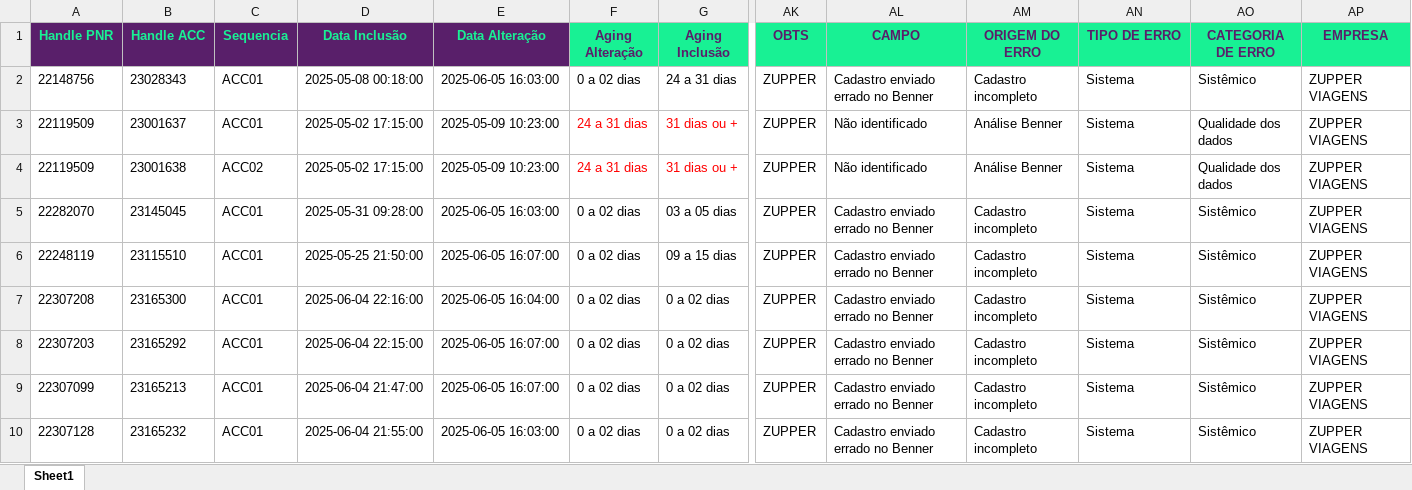
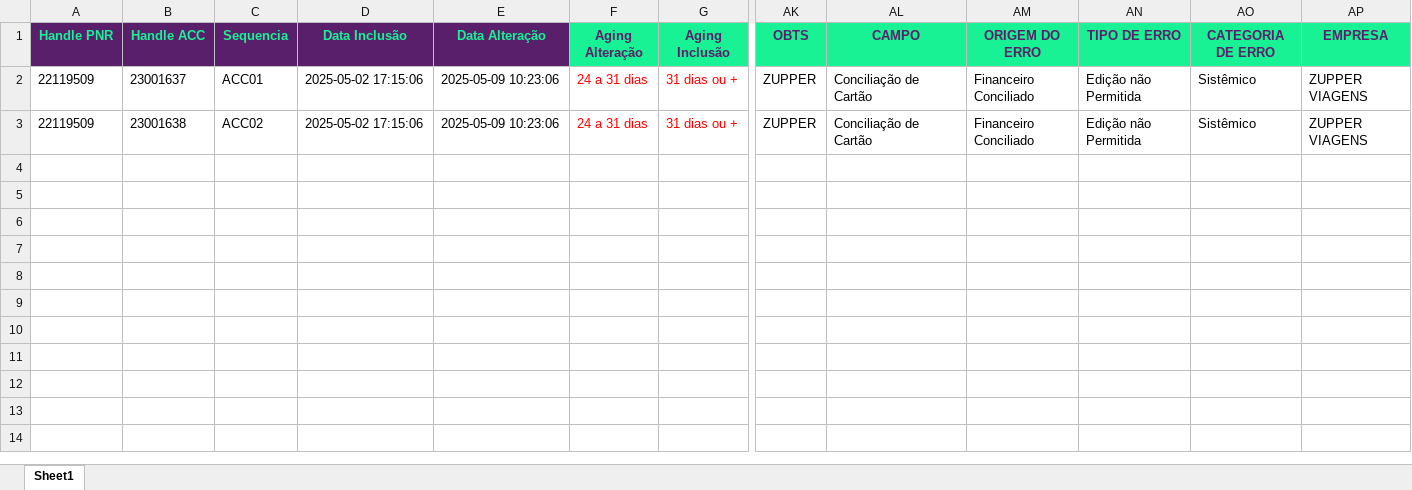
Before and after one commit to igorfreits/projects-analysis-python, an Excel workbook: PROCESSADO ERRO/EMPRESAS/Relatorio - ZUPPER VIAGENS.xlsx, sheet Sheet1, drawn as a sheet; only a part is shown, gaps mark what is left out; values as stored, in another font and other column widths than the file's, no borders; removed rows and columns are numbered as before the commit, all else as after; rows hold the shown columns only; the diff names each change by its address in the sheet, - before the commit and + after, or states it on an @@ line.

```diff
--- a/PROCESSADO ERRO/EMPRESAS/Relatorio - ZUPPER VIAGENS.xlsx (sheet Sheet1)
+++ b/PROCESSADO ERRO/EMPRESAS/Relatorio - ZUPPER VIAGENS.xlsx (sheet Sheet1)
-row 2: 22148756 | 23028343 | ACC01 | 2025-05-08 00:18:00 | 2025-06-05 16:03:00 | 0 a 02 dias | 24 a 31 dias | ZUPPER | Cadastro enviado errado no Benner | Cadastro incompleto | Sistema | Sistêmico | ZUPPER VIAGENS
-D2:D3 (Data Inclusão): 2025-05-02 17:15:00
+D2:D3 (Data Inclusão): 2025-05-02 17:15:06
-E2:E3 (Data Alteração): 2025-05-09 10:23:00
+E2:E3 (Data Alteração): 2025-05-09 10:23:06
-AL2:AL3 (CAMPO): Não identificado
+AL2:AL3 (CAMPO): Conciliação de Cartão
-AM2:AM3 (ORIGEM DO ERRO): Análise Benner
+AM2:AM3 (ORIGEM DO ERRO): Financeiro Conciliado
-AN2:AN3 (TIPO DE ERRO): Sistema
+AN2:AN3 (TIPO DE ERRO): Edição não Permitida
-AO2:AO3 (CATEGORIA DE ERRO): Qualidade dos dados
+AO2:AO3 (CATEGORIA DE ERRO): Sistêmico
-row 5: 22282070 | 23145045 | ACC01 | 2025-05-31 09:28:00 | 2025-06-05 16:03:00 | 0 a 02 dias | 03 a 05 dias | ZUPPER | Cadastro enviado errado no Benner | Cadastro incompleto | Sistema | Sistêmico | ZUPPER VIAGENS
-row 6: 22248119 | 23115510 | ACC01 | 2025-05-25 21:50:00 | 2025-06-05 16:07:00 | 0 a 02 dias | 09 a 15 dias | ZUPPER | Cadastro enviado errado no Benner | Cadastro incompleto | Sistema | Sistêmico | ZUPPER VIAGENS
-row 7: 22307208 | 23165300 | ACC01 | 2025-06-04 22:16:00 | 2025-06-05 16:04:00 | 0 a 02 dias | 0 a 02 dias | ZUPPER | Cadastro enviado errado no Benner | Cadastro incompleto | Sistema | Sistêmico | ZUPPER VIAGENS
-row 8: 22307203 | 23165292 | ACC01 | 2025-06-04 22:15:00 | 2025-06-05 16:07:00 | 0 a 02 dias | 0 a 02 dias | ZUPPER | Cadastro enviado errado no Benner | Cadastro incompleto | Sistema | Sistêmico | ZUPPER VIAGENS
-row 9: 22307099 | 23165213 | ACC01 | 2025-06-04 21:47:00 | 2025-06-05 16:07:00 | 0 a 02 dias | 0 a 02 dias | ZUPPER | Cadastro enviado errado no Benner | Cadastro incompleto | Sistema | Sistêmico | ZUPPER VIAGENS
-row 10: 22307128 | 23165232 | ACC01 | 2025-06-04 21:55:00 | 2025-06-05 16:03:00 | 0 a 02 dias | 0 a 02 dias | ZUPPER | Cadastro enviado errado no Benner | Cadastro incompleto | Sistema | Sistêmico | ZUPPER VIAGENS
```
Also changed, not shown: PROCESSADO ERRO/Benner - Processado Erro 0.xlsx, PROCESSADO ERRO/EMPRESAS/Relatorio - GRUPO KONTIK.xlsx, 7 other files.
